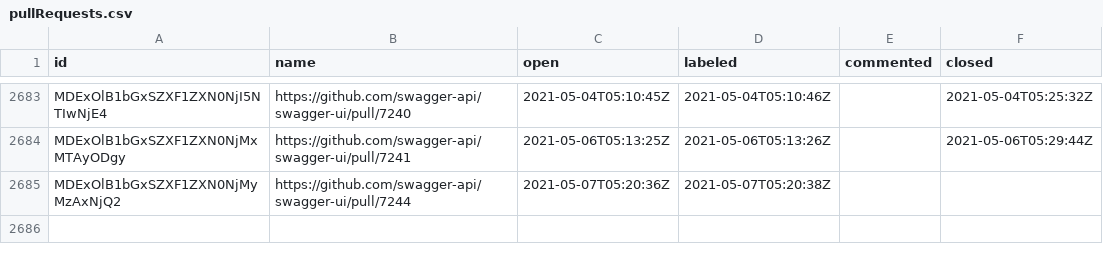
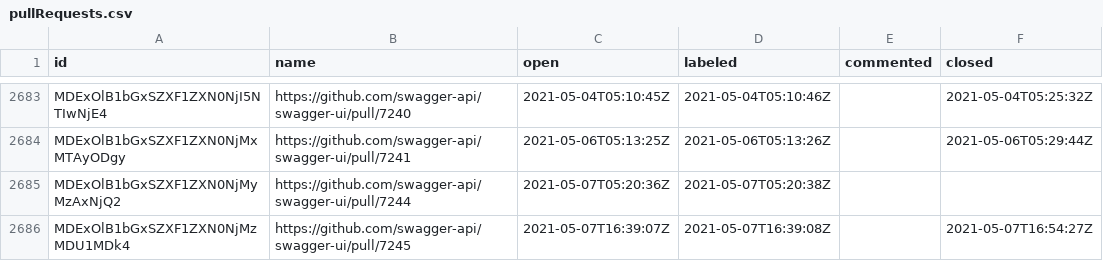
Before and after one commit to SmartBear/swagger-oselvar-metrics, a CSV file: data/swagger-api/swagger-ui/pullRequests.csv, drawn as a sheet; only a part is shown, gaps mark what is left out; the diff names each change by its address in the sheet, - before the commit and + after, or states it on an @@ line.

```diff
--- a/data/swagger-api/swagger-ui/pullRequests.csv
+++ b/data/swagger-api/swagger-ui/pullRequests.csv
+row 2686: MDExOlB1bGxSZXF1ZXN0NjMzMDU1MDk4 | https://github.com/swagger-api/swagger-ui/pull/7245 | 2021-05-07T16:39:07Z | 2021-05-07T16:39:08Z |  | 2021-05-07T16:54:27Z
```
Also changed, not shown: data/swagger-api/swagger-core/issues.csv.
